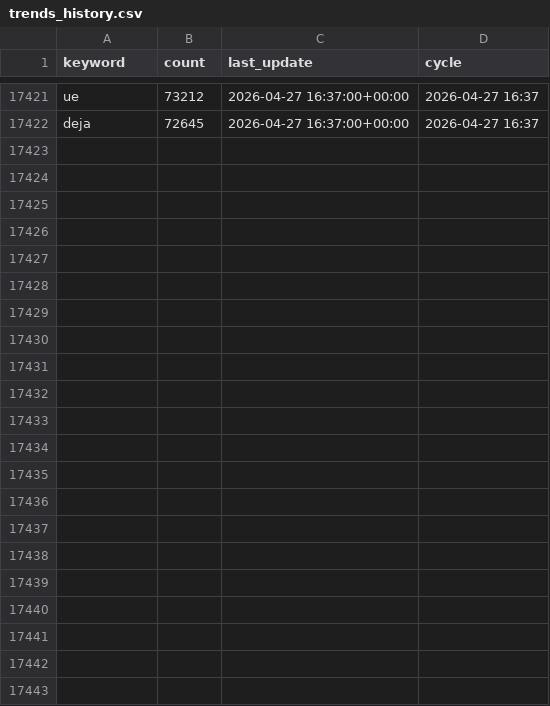
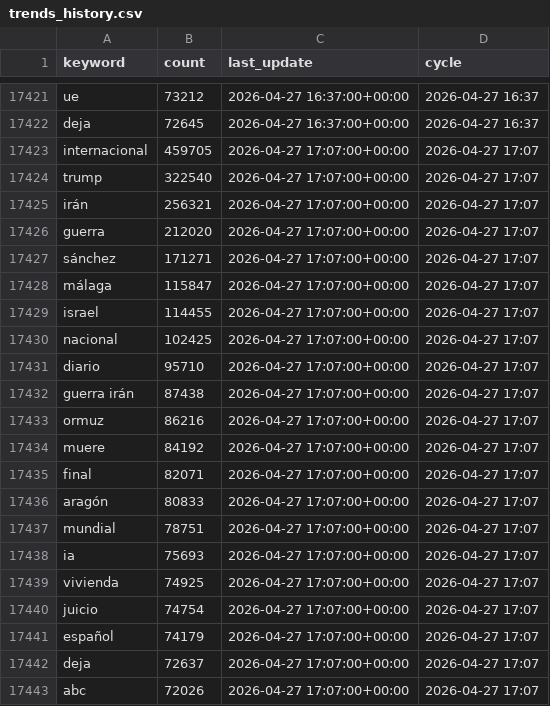
Before and after one commit to mcasrom/narrative-radar, a CSV file: data/processed/trends_history.csv, drawn as a sheet; only a part is shown, gaps mark what is left out; the diff names each change by its address in the sheet, - before the commit and + after, or states it on an @@ line.

```diff
--- a/data/processed/trends_history.csv
+++ b/data/processed/trends_history.csv
+row 17423: internacional | 459705 | 2026-04-27 17:07:00+00:00 | 2026-04-27 17:07
+row 17424: trump | 322540 | 2026-04-27 17:07:00+00:00 | 2026-04-27 17:07
+row 17425: irán | 256321 | 2026-04-27 17:07:00+00:00 | 2026-04-27 17:07
+row 17426: guerra | 212020 | 2026-04-27 17:07:00+00:00 | 2026-04-27 17:07
+row 17427: sánchez | 171271 | 2026-04-27 17:07:00+00:00 | 2026-04-27 17:07
+row 17428: málaga | 115847 | 2026-04-27 17:07:00+00:00 | 2026-04-27 17:07
+row 17429: israel | 114455 | 2026-04-27 17:07:00+00:00 | 2026-04-27 17:07
+row 17430: nacional | 102425 | 2026-04-27 17:07:00+00:00 | 2026-04-27 17:07
+row 17431: diario | 95710 | 2026-04-27 17:07:00+00:00 | 2026-04-27 17:07
+row 17432: guerra irán | 87438 | 2026-04-27 17:07:00+00:00 | 2026-04-27 17:07
+row 17433: ormuz | 86216 | 2026-04-27 17:07:00+00:00 | 2026-04-27 17:07
+row 17434: muere | 84192 | 2026-04-27 17:07:00+00:00 | 2026-04-27 17:07
+row 17435: final | 82071 | 2026-04-27 17:07:00+00:00 | 2026-04-27 17:07
+row 17436: aragón | 80833 | 2026-04-27 17:07:00+00:00 | 2026-04-27 17:07
+row 17437: mundial | 78751 | 2026-04-27 17:07:00+00:00 | 2026-04-27 17:07
+row 17438: ia | 75693 | 2026-04-27 17:07:00+00:00 | 2026-04-27 17:07
+row 17439: vivienda | 74925 | 2026-04-27 17:07:00+00:00 | 2026-04-27 17:07
+row 17440: juicio | 74754 | 2026-04-27 17:07:00+00:00 | 2026-04-27 17:07
+row 17441: español | 74179 | 2026-04-27 17:07:00+00:00 | 2026-04-27 17:07
+row 17442: deja | 72637 | 2026-04-27 17:07:00+00:00 | 2026-04-27 17:07
+row 17443: abc | 72026 | 2026-04-27 17:07:00+00:00 | 2026-04-27 17:07
```
Also changed, not shown: data/processed/coordination_history.csv, data/processed/disinfo_alerts.csv, 44 other files.
